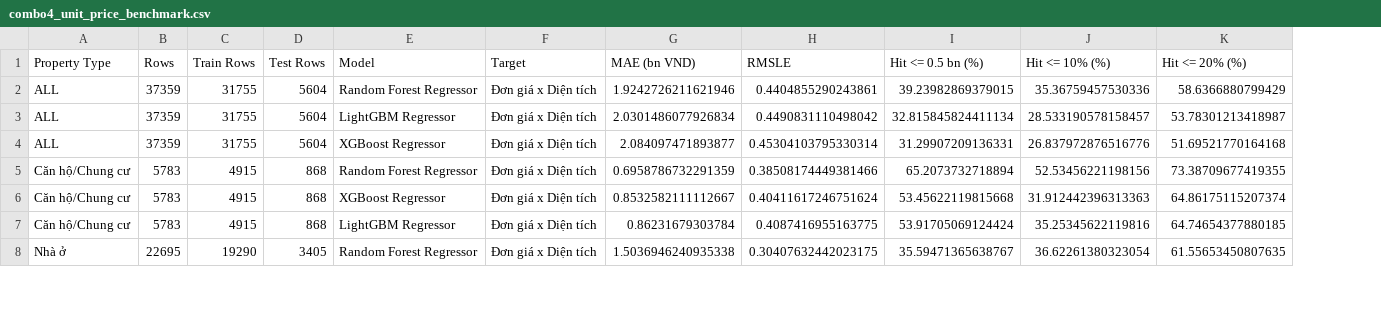
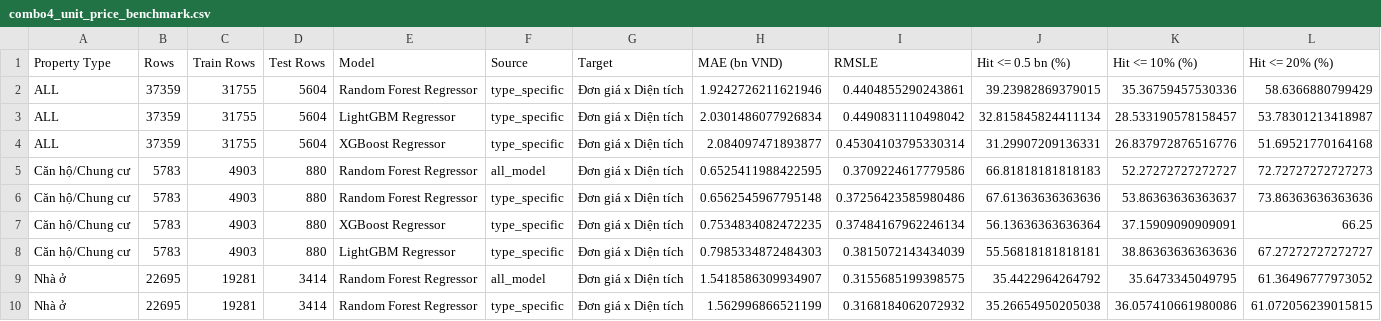
Before and after one commit to AnhTtis/Machine-Learning-for-Housing-Price, a CSV file: artifacts/combo4_unit_price_benchmark.csv, drawn as a sheet; only a part is shown; addresses are those after the commit; the diff covers the shown part only; the diff names each change by its address in the sheet, - before the commit and + after, or states it on an @@ line.

```diff
--- a/artifacts/combo4_unit_price_benchmark.csv
+++ b/artifacts/combo4_unit_price_benchmark.csv
+column F (Source), rows 2-5: type_specific | type_specific | type_specific | all_model; rows 7-9: type_specific | type_specific | all_model
-C5 (Train Rows): 4915
+C5 (Train Rows): 4903
-D5 (Test Rows): 868
+D5 (Test Rows): 880
-H5 (MAE (bn VND)): 0.6958786732291359
+H5 (MAE (bn VND)): 0.6525411988422595
-I5 (RMSLE): 0.38508174449381466
+I5 (RMSLE): 0.3709224617779586
-J5 (Hit <= 0.5 bn (%)): 65.2073732718894
+J5 (Hit <= 0.5 bn (%)): 66.81818181818183
-K5 (Hit <= 10% (%)): 52.53456221198156
+K5 (Hit <= 10% (%)): 52.27272727272727
-L5 (Hit <= 20% (%)): 73.38709677419355
+L5 (Hit <= 20% (%)): 72.72727272727273
+row 6: Căn hộ/Chung cư | 5783 | 4903 | 880 | Random Forest Regressor | type_specific | Đơn giá x Diện tích | 0.6562545967795148 | 0.37256423585980486 | 67.61363636363636 | 53.86363636363637 | 73.86363636363636
-C7:C8 (Train Rows): 4915
+C7:C8 (Train Rows): 4903
-D7:D8 (Test Rows): 868
+D7:D8 (Test Rows): 880
-H7 (MAE (bn VND)): 0.8532582111112667
+H7 (MAE (bn VND)): 0.7534834082472235
-I7 (RMSLE): 0.40411617246751624
+I7 (RMSLE): 0.37484167962246134
-J7 (Hit <= 0.5 bn (%)): 53.45622119815668
+J7 (Hit <= 0.5 bn (%)): 56.13636363636364
-K7 (Hit <= 10% (%)): 31.912442396313363
+K7 (Hit <= 10% (%)): 37.15909090909091
-L7 (Hit <= 20% (%)): 64.86175115207374
+L7 (Hit <= 20% (%)): 66.25
-H8 (MAE (bn VND)): 0.86231679303784
+H8 (MAE (bn VND)): 0.7985334872484303
-I8 (RMSLE): 0.4087416955163775
+I8 (RMSLE): 0.3815072143434039
-J8 (Hit <= 0.5 bn (%)): 53.91705069124424
+J8 (Hit <= 0.5 bn (%)): 55.56818181818181
-K8 (Hit <= 10% (%)): 35.25345622119816
+K8 (Hit <= 10% (%)): 38.86363636363636
-L8 (Hit <= 20% (%)): 64.74654377880185
+L8 (Hit <= 20% (%)): 67.27272727272727
-C9 (Train Rows): 19290
+C9 (Train Rows): 19281
-D9 (Test Rows): 3405
+D9 (Test Rows): 3414
-H9 (MAE (bn VND)): 1.5036946240935338
+H9 (MAE (bn VND)): 1.5418586309934907
-I9 (RMSLE): 0.30407632442023175
+I9 (RMSLE): 0.3155685199398575
-J9 (Hit <= 0.5 bn (%)): 35.59471365638767
+J9 (Hit <= 0.5 bn (%)): 35.4422964264792
-K9 (Hit <= 10% (%)): 36.62261380323054
+K9 (Hit <= 10% (%)): 35.6473345049795
-L9 (Hit <= 20% (%)): 61.55653450807635
+L9 (Hit <= 20% (%)): 61.36496777973052
+row 10: Nhà ở | 22695 | 19281 | 3414 | Random Forest Regressor | type_specific | Đơn giá x Diện tích | 1.562996866521199 | 0.3168184062072932 | 35.26654950205038 | 36.057410661980086 | 61.072056239015815
```
Also changed, not shown: 3 added rows, 1 removed row and 50 edited cells elsewhere in this file, 16 other files.
